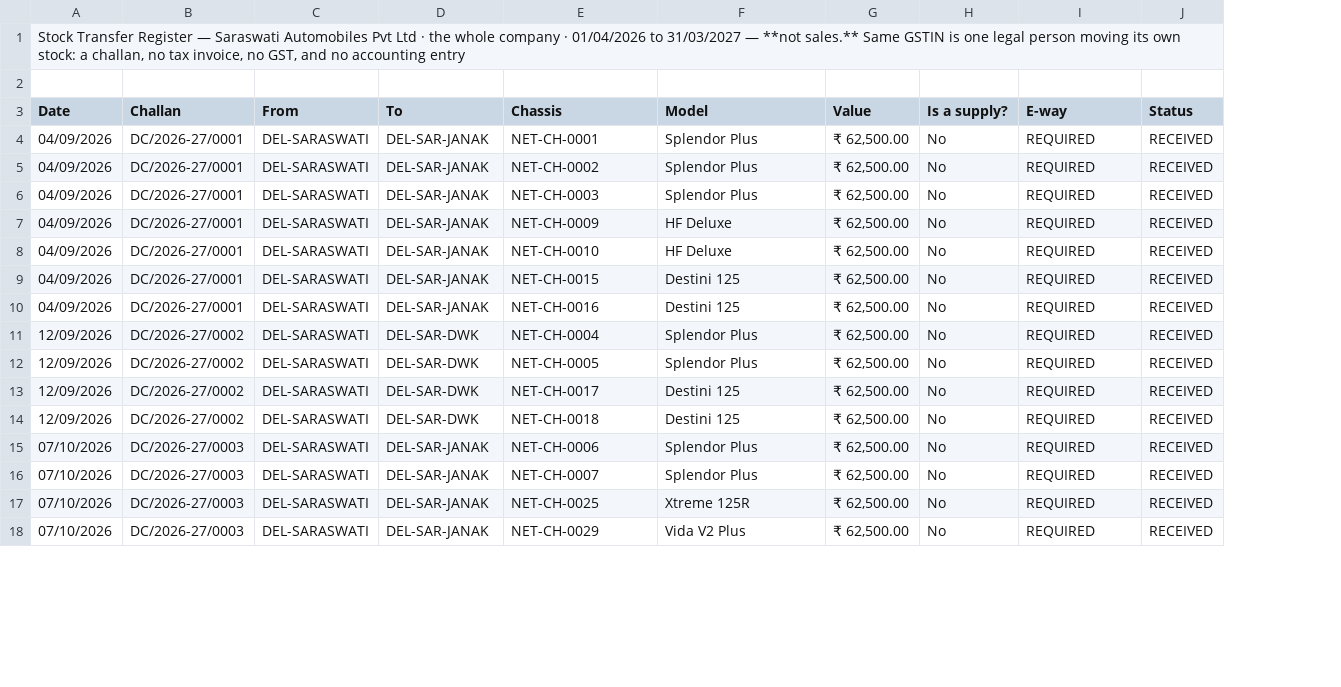
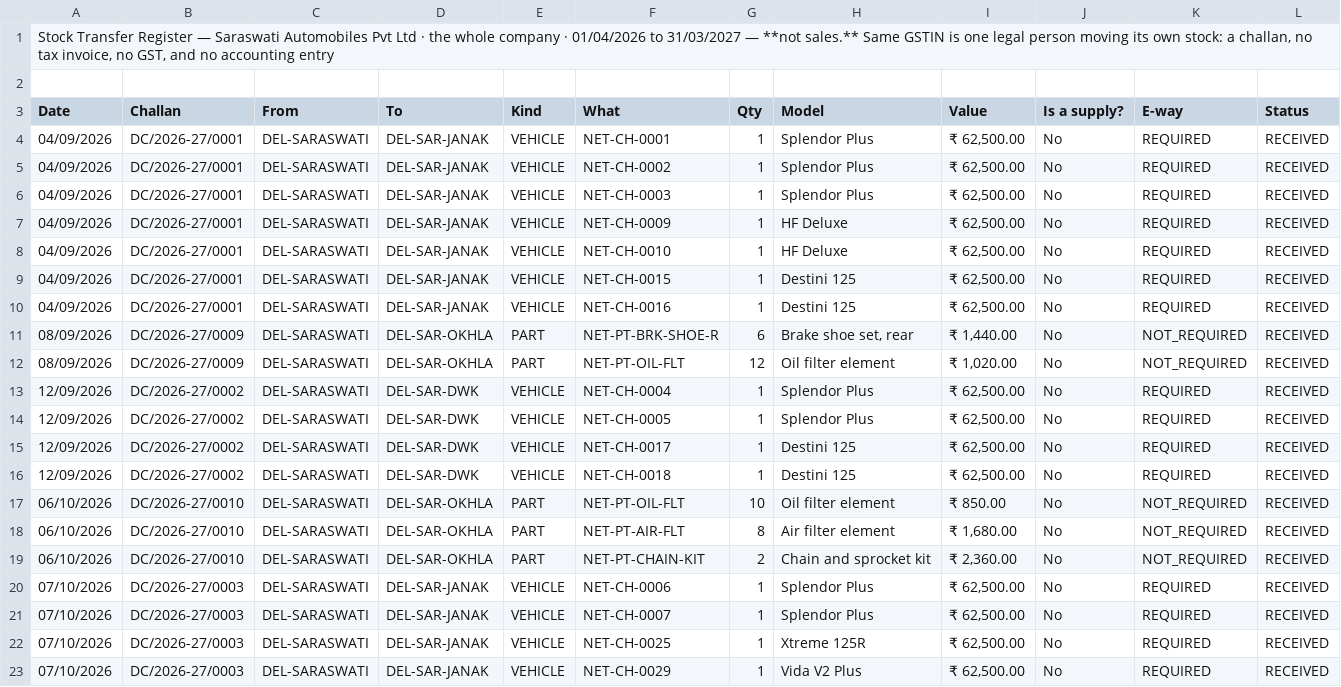
Before and after one commit to anirbansinha85-prog/Insur-Router, a CSV file: sample-reports/from-ddms/SARASWATI/08-stock-transfer-register.csv, drawn as a sheet; only a part is shown; addresses are those after the commit; the diff covers the shown part only; the diff names each change by its address in the sheet, - before the commit and + after, or states it on an @@ line.

```diff
--- a/sample-reports/from-ddms/SARASWATI/08-stock-transfer-register.csv
+++ b/sample-reports/from-ddms/SARASWATI/08-stock-transfer-register.csv
+column E (Kind), rows 4-10: all VEHICLE; rows 13-16: all VEHICLE; rows 20-23: all VEHICLE
+column G (Qty), rows 4-10: all 1; rows 13-16: all 1; rows 20-23: all 1
-F3: Chassis
+F3: What
+row 11: 08/09/2026 | DC/2026-27/0009 | DEL-SARASWATI | DEL-SAR-OKHLA | PART | NET-PT-BRK-SHOE-R | 6 | Brake shoe set, rear | ₹ 1,440.00 | No | NOT_REQUIRED | RECEIVED
+row 12: 08/09/2026 | DC/2026-27/0009 | DEL-SARASWATI | DEL-SAR-OKHLA | PART | NET-PT-OIL-FLT | 12 | Oil filter element | ₹ 1,020.00 | No | NOT_REQUIRED | RECEIVED
+row 17: 06/10/2026 | DC/2026-27/0010 | DEL-SARASWATI | DEL-SAR-OKHLA | PART | NET-PT-OIL-FLT | 10 | Oil filter element | ₹ 850.00 | No | NOT_REQUIRED | RECEIVED
+row 18: 06/10/2026 | DC/2026-27/0010 | DEL-SARASWATI | DEL-SAR-OKHLA | PART | NET-PT-AIR-FLT | 8 | Air filter element | ₹ 1,680.00 | No | NOT_REQUIRED | RECEIVED
+row 19: 06/10/2026 | DC/2026-27/0010 | DEL-SARASWATI | DEL-SAR-OKHLA | PART | NET-PT-CHAIN-KIT | 2 | Chain and sprocket kit | ₹ 2,360.00 | No | NOT_REQUIRED | RECEIVED
```
Also changed, not shown: 3 added rows elsewhere in this file, sample-reports/from-ddms/DECCAN/11-voucher-numbering.csv, sample-reports/from-ddms/DECCAN/12-reconciliations.csv, 33 other files.
